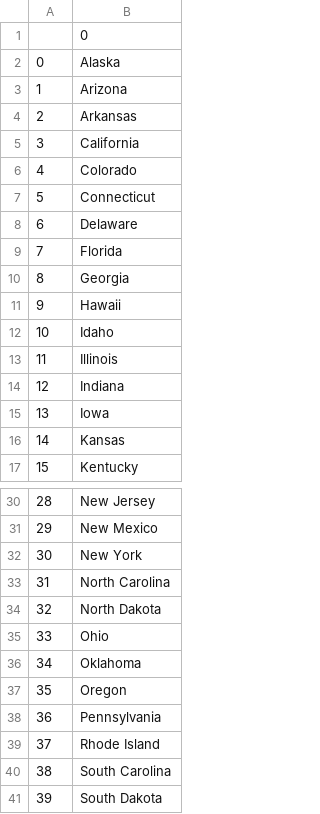
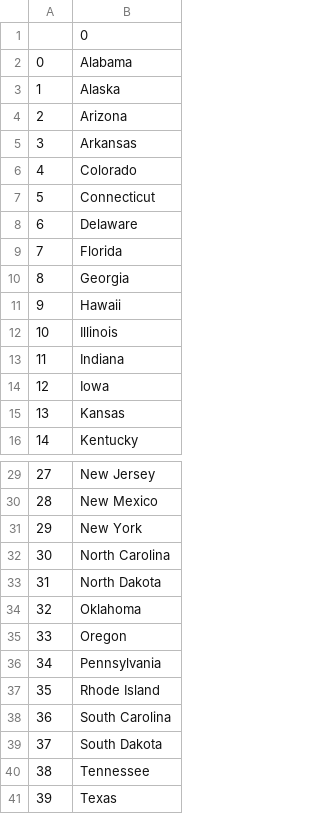
Before and after one commit to jasonkramer7/Python, a CSV file: Day_25/states_to_learn.csv, drawn as a sheet; only a part is shown, gaps mark what is left out; the shorter side is filled out with more unchanged rows; removed rows and columns are numbered as before the commit, all else as after; the diff names each change by its address in the sheet, - before the commit and + after, or states it on an @@ line.

```diff
--- a/Day_25/states_to_learn.csv
+++ b/Day_25/states_to_learn.csv
+row 2: 0 | Alabama
@@ column A renumbered from row 3 down @@
-row 5: 3 | California
-row 12: 10 | Idaho
-row 35: 33 | Ohio
```
Also changed, not shown: 3 other files.
